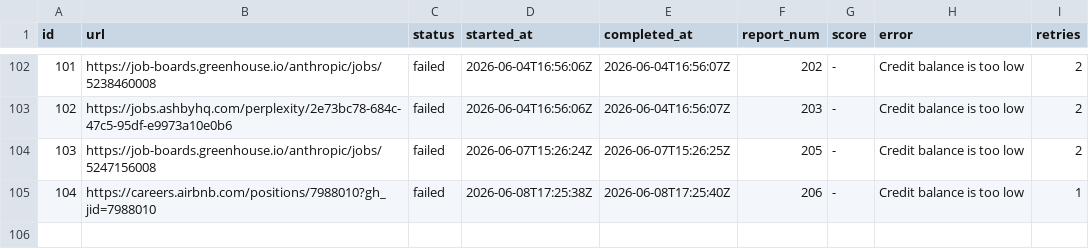
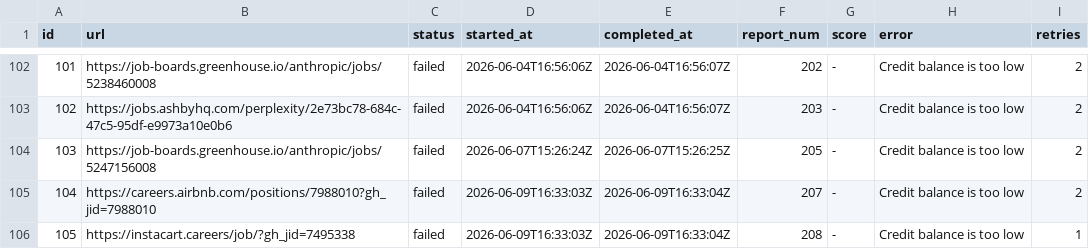
Before and after one commit to snigdhagaddam94/WorldOfAI, a TSV file: CareerOps/batch/batch-state.tsv, drawn as a sheet; only a part is shown, gaps mark what is left out.

```diff
--- a/CareerOps/batch/batch-state.tsv
+++ b/CareerOps/batch/batch-state.tsv
@@ -104,2 +104,3 @@ id	url	status	started_at	completed_at	report_num	score	error	retries
 103	https://job-boards.greenhouse.io/anthropic/jobs/5247156008	failed	2026-06-07T15:26:24Z	2026-06-07T15:26:25Z	205	-	Credit balance is too low 	2
-104	https://careers.airbnb.com/positions/7988010?gh_jid=7988010	failed	2026-06-08T17:25:38Z	2026-06-08T17:25:40Z	206	-	Credit balance is too low 	1
+104	https://careers.airbnb.com/positions/7988010?gh_jid=7988010	failed	2026-06-09T16:33:03Z	2026-06-09T16:33:04Z	207	-	Credit balance is too low 	2
+105	https://instacart.careers/job/?gh_jid=7495338	failed	2026-06-09T16:33:03Z	2026-06-09T16:33:04Z	208	-	Credit balance is too low 	1
```
Also changed, not shown: CareerOps/batch/batch-input.tsv, CareerOps/data/scan-history.tsv, 1 other file.
